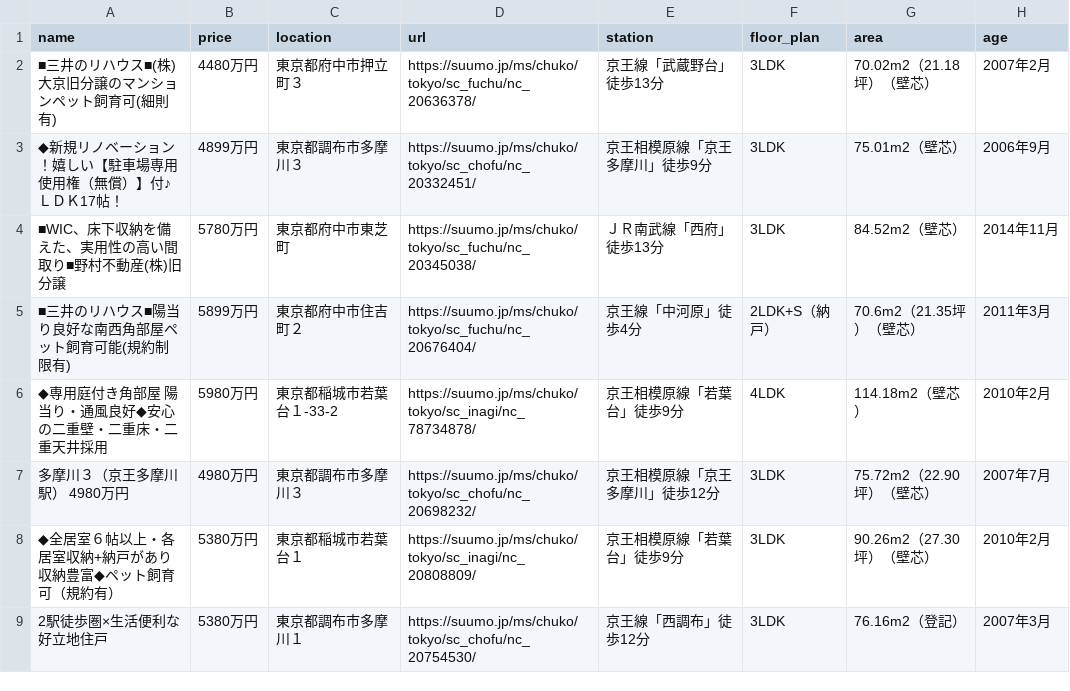
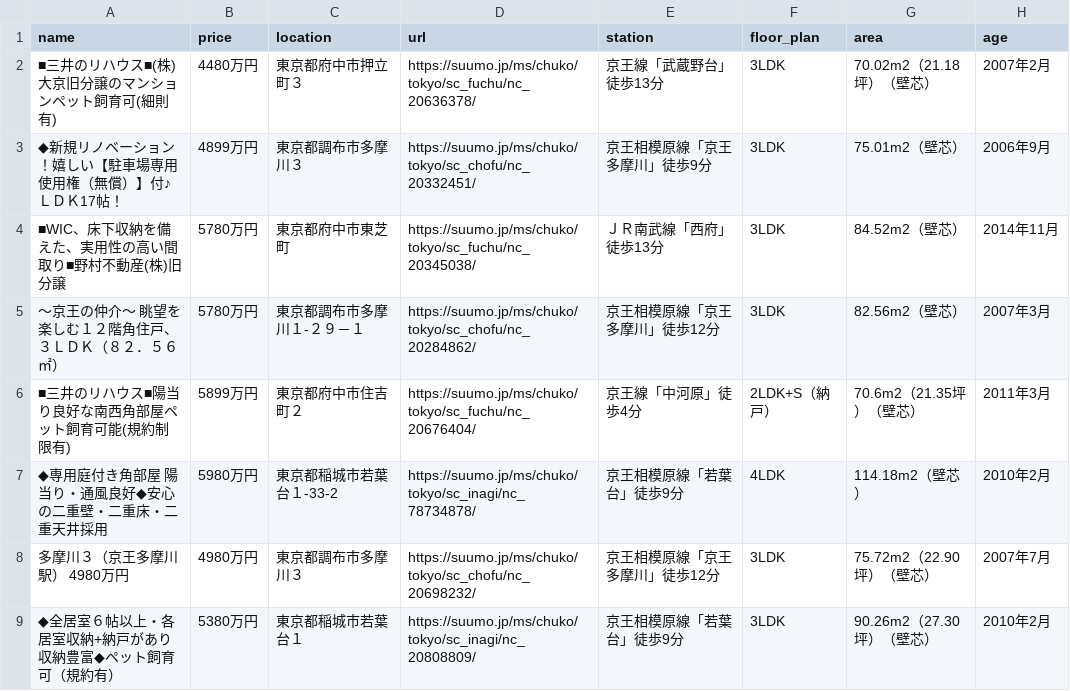
Before and after one commit to at11katuo/suumo-line-bot, a CSV file: data.csv, drawn as a sheet; only a part is shown; the shorter side is filled out with more unchanged rows.

```diff
--- a/data.csv
+++ b/data.csv
@@ -4,2 +4,3 @@ name,price,location,url,station,floor_plan,area,age
 ■WIC、床下収納を備えた、実用性の高い間取り■野村不動産(株)旧分譲,5780万円,東京都府中市東芝町,https://suumo.jp/ms/chuko/tokyo/sc_fuchu/nc_20345038/,ＪＲ南武線「西府」徒歩13分,3LDK,84.52m2（壁芯）,2014年11月
+～京王の仲介～　眺望を楽しむ１２階角住戸、３ＬＤＫ（８２．５６㎡）,5780万円,東京都調布市多摩川１-２９－１,https://suumo.jp/ms/chuko/tokyo/sc_chofu/nc_20284862/,京王相模原線「京王多摩川」徒歩12分,3LDK,82.56m2（壁芯）,2007年3月
 ■三井のリハウス■陽当り良好な南西角部屋ペット飼育可能(規約制限有),5899万円,東京都府中市住吉町２,https://suumo.jp/ms/chuko/tokyo/sc_fuchu/nc_20676404/,京王線「中河原」徒歩4分,2LDK+S（納戸）,70.6m2（21.35坪）（壁芯）,2011年3月
```
